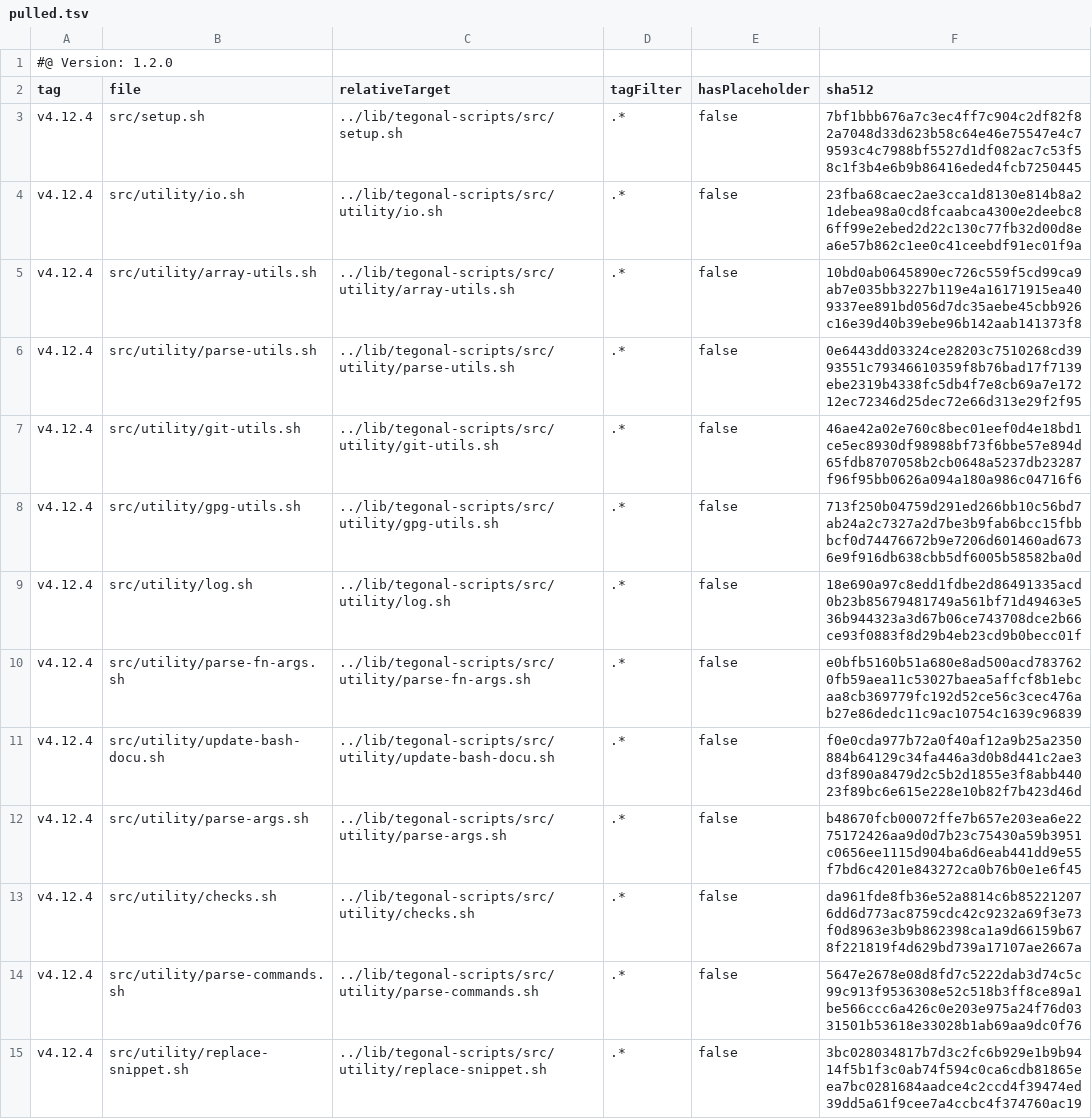
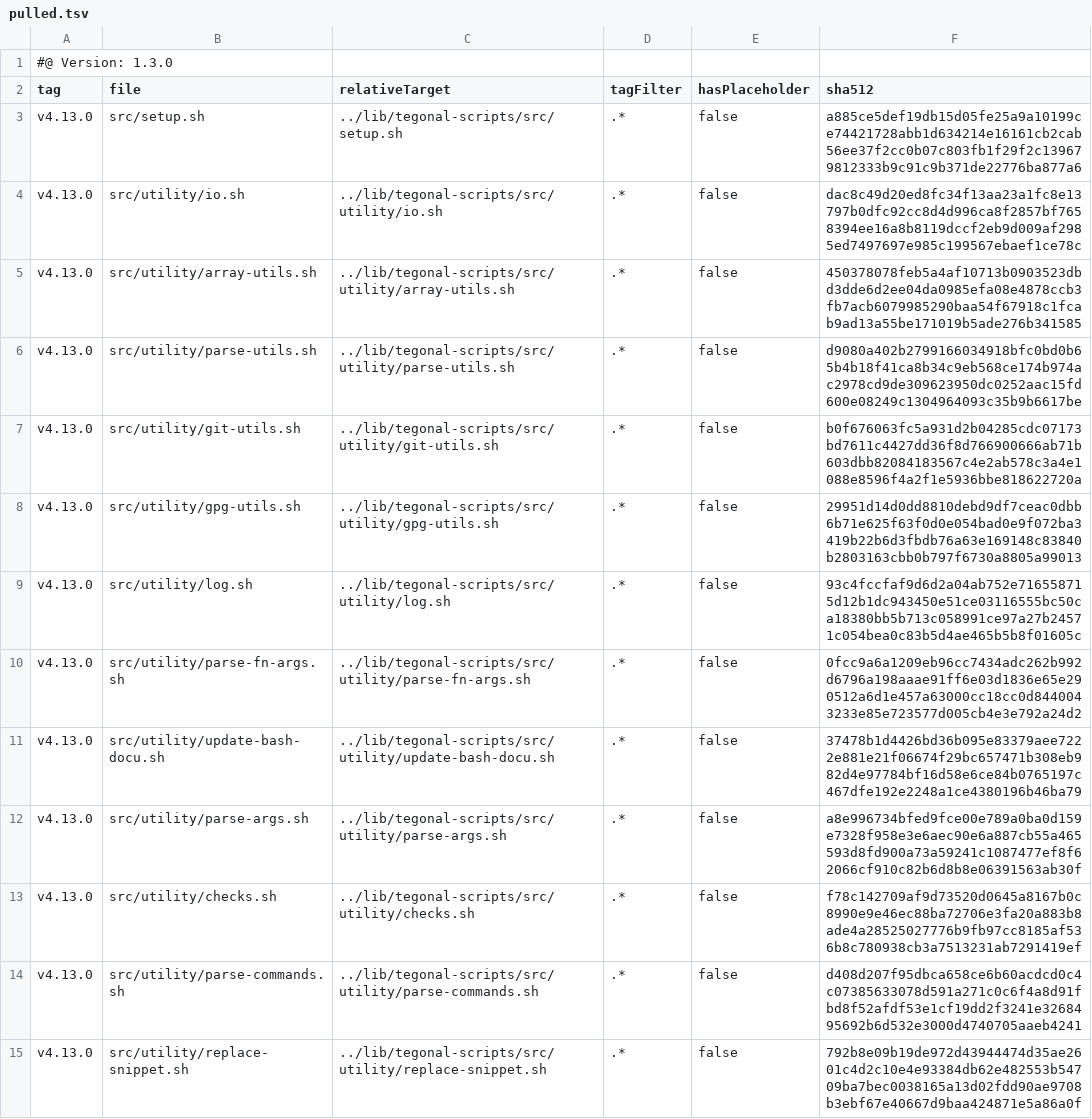
Before and after one commit to tegonal/github-commons, a TSV file: .gt/remotes/tegonal-scripts/pulled.tsv, drawn as a sheet; only a part is shown; the diff covers the shown part only.

Commit message:
update files of remote tegonal-scripts to version v4.13.0 via gt

```diff
--- a/.gt/remotes/tegonal-scripts/pulled.tsv
+++ b/.gt/remotes/tegonal-scripts/pulled.tsv
@@ -1,15 +1,15 @@
-#@ Version: 1.2.0
+#@ Version: 1.3.0
 tag	file	relativeTarget	tagFilter	hasPlaceholder	sha512
-v4.12.4	src/setup.sh	../lib/tegonal-scripts/src/setup.sh	.*	false	7bf1bbb676a7c3ec4ff7c904c2df82f82a7048d33d623b58c64e46e75547e4c79593c4c7988bf5527d1df082ac7c53f58c1f3b4e6b9b86416eded4fcb7250445
-v4.12.4	src/utility/io.sh	../lib/tegonal-scripts/src/utility/io.sh	.*	false	23fba68caec2ae3cca1d8130e814b8a21debea98a0cd8fcaabca4300e2deebc86ff99e2ebed2d22c130c77fb32d00d8ea6e57b862c1ee0c41ceebdf91ec01f9a
-v4.12.4	src/utility/array-utils.sh	../lib/tegonal-scripts/src/utility/array-utils.sh	.*	false	10bd0ab0645890ec726c559f5cd99ca9ab7e035bb3227b119e4a16171915ea409337ee891bd056d7dc35aebe45cbb926c16e39d40b39ebe96b142aab141373f8
-v4.12.4	src/utility/parse-utils.sh	../lib/tegonal-scripts/src/utility/parse-utils.sh	.*	false	0e6443dd03324ce28203c7510268cd3993551c79346610359f8b76bad17f7139ebe2319b4338fc5db4f7e8cb69a7e17212ec72346d25dec72e66d313e29f2f95
-v4.12.4	src/utility/git-utils.sh	../lib/tegonal-scripts/src/utility/git-utils.sh	.*	false	46ae42a02e760c8bec01eef0d4e18bd1ce5ec8930df98988bf73f6bbe57e894d65fdb8707058b2cb0648a5237db23287f96f95bb0626a094a180a986c04716f6
-v4.12.4	src/utility/gpg-utils.sh	../lib/tegonal-scripts/src/utility/gpg-utils.sh	.*	false	713f250b04759d291ed266bb10c56bd7ab24a2c7327a2d7be3b9fab6bcc15fbbbcf0d74476672b9e7206d601460ad6736e9f916db638cbb5df6005b58582ba0d
-v4.12.4	src/utility/log.sh	../lib/tegonal-scripts/src/utility/log.sh	.*	false	18e690a97c8edd1fdbe2d86491335acd0b23b85679481749a561bf71d49463e536b944323a3d67b06ce743708dce2b66ce93f0883f8d29b4eb23cd9b0becc01f
-v4.12.4	src/utility/parse-fn-args.sh	../lib/tegonal-scripts/src/utility/parse-fn-args.sh	.*	false	e0bfb5160b51a680e8ad500acd7837620fb59aea11c53027baea5affcf8b1ebcaa8cb369779fc192d52ce56c3cec476ab27e86dedc11c9ac10754c1639c96839
-v4.12.4	src/utility/update-bash-docu.sh	../lib/tegonal-scripts/src/utility/update-bash-docu.sh	.*	false	f0e0cda977b72a0f40af12a9b25a2350884b64129c34fa446a3d0b8d441c2ae3d3f890a8479d2c5b2d1855e3f8abb44023f89bc6e615e228e10b82f7b423d46d
-v4.12.4	src/utility/parse-args.sh	../lib/tegonal-scripts/src/utility/parse-args.sh	.*	false	b48670fcb00072ffe7b657e203ea6e2275172426aa9d0d7b23c75430a59b3951c0656ee1115d904ba6d6eab441dd9e55f7bd6c4201e843272ca0b76b0e1e6f45
-v4.12.4	src/utility/checks.sh	../lib/tegonal-scripts/src/utility/checks.sh	.*	false	da961fde8fb36e52a8814c6b852212076dd6d773ac8759cdc42c9232a69f3e73f0d8963e3b9b862398ca1a9d66159b678f221819f4d629bd739a17107ae2667a
-v4.12.4	src/utility/parse-commands.sh	../lib/tegonal-scripts/src/utility/parse-commands.sh	.*	false	5647e2678e08d8fd7c5222dab3d74c5c99c913f9536308e52c518b3ff8ce89a1be566ccc6a426c0e203e975a24f76d0331501b53618e33028b1ab69aa9dc0f76
-v4.12.4	src/utility/replace-snippet.sh	../lib/tegonal-scripts/src/utility/replace-snippet.sh	.*	false	3bc028034817b7d3c2fc6b929e1b9b9414f5b1f3c0ab74f594c0ca6cdb81865eea7bc0281684aadce4c2ccd4f39474ed39dd5a61f9cee7a4ccbc4f374760ac19
+v4.13.0	src/setup.sh	../lib/tegonal-scripts/src/setup.sh	.*	false	a885ce5def19db15d05fe25a9a10199ce74421728abb1d634214e16161cb2cab56ee37f2cc0b07c803fb1f29f2c139679812333b9c91c9b371de22776ba877a6
+v4.13.0	src/utility/io.sh	../lib/tegonal-scripts/src/utility/io.sh	.*	false	dac8c49d20ed8fc34f13aa23a1fc8e13797b0dfc92cc8d4d996ca8f2857bf7658394ee16a8b8119dccf2eb9d009af2985ed7497697e985c199567ebaef1ce78c
+v4.13.0	src/utility/array-utils.sh	../lib/tegonal-scripts/src/utility/array-utils.sh	.*	false	450378078feb5a4af10713b0903523dbd3dde6d2ee04da0985efa08e4878ccb3fb7acb6079985290baa54f67918c1fcab9ad13a55be171019b5ade276b341585
+v4.13.0	src/utility/parse-utils.sh	../lib/tegonal-scripts/src/utility/parse-utils.sh	.*	false	d9080a402b2799166034918bfc0bd0b65b4b18f41ca8b34c9eb568ce174b974ac2978cd9de309623950dc0252aac15fd600e08249c1304964093c35b9b6617be
+v4.13.0	src/utility/git-utils.sh	../lib/tegonal-scripts/src/utility/git-utils.sh	.*	false	b0f676063fc5a931d2b04285cdc07173bd7611c4427dd36f8d766900666ab71b603dbb82084183567c4e2ab578c3a4e1088e8596f4a2f1e5936bbe818622720a
+v4.13.0	src/utility/gpg-utils.sh	../lib/tegonal-scripts/src/utility/gpg-utils.sh	.*	false	29951d14d0dd8810debd9df7ceac0dbb6b71e625f63f0d0e054bad0e9f072ba3419b22b6d3fbdb76a63e169148c83840b2803163cbb0b797f6730a8805a99013
+v4.13.0	src/utility/log.sh	../lib/tegonal-scripts/src/utility/log.sh	.*	false	93c4fccfaf9d6d2a04ab752e716558715d12b1dc943450e51ce03116555bc50ca18380bb5b713c058991ce97a27b24571c054bea0c83b5d4ae465b5b8f01605c
+v4.13.0	src/utility/parse-fn-args.sh	../lib/tegonal-scripts/src/utility/parse-fn-args.sh	.*	false	0fcc9a6a1209eb96cc7434adc262b992d6796a198aaae91ff6e03d1836e65e290512a6d1e457a63000cc18cc0d8440043233e85e723577d005cb4e3e792a24d2
+v4.13.0	src/utility/update-bash-docu.sh	../lib/tegonal-scripts/src/utility/update-bash-docu.sh	.*	false	37478b1d4426bd36b095e83379aee7222e881e21f06674f29bc657471b308eb982d4e97784bf16d58e6ce84b0765197c467dfe192e2248a1ce4380196b46ba79
+v4.13.0	src/utility/parse-args.sh	../lib/tegonal-scripts/src/utility/parse-args.sh	.*	false	a8e996734bfed9fce00e789a0ba0d159e7328f958e3e6aec90e6a887cb55a465593d8fd900a73a59241c1087477ef8f62066cf910c82b6d8b8e06391563ab30f
+v4.13.0	src/utility/checks.sh	../lib/tegonal-scripts/src/utility/checks.sh	.*	false	f78c142709af9d73520d0645a8167b0c8990e9e46ec88ba72706e3fa20a883b8ade4a28525027776b9fb97cc8185af536b8c780938cb3a7513231ab7291419ef
+v4.13.0	src/utility/parse-commands.sh	../lib/tegonal-scripts/src/utility/parse-commands.sh	.*	false	d408d207f95dbca658ce6b60acdcd0c4c07385633078d591a271c0c6f4a8d91fbd8f52afdf53e1cf19dd2f3241e3268495692b6d532e3000d4740705aaeb4241
+v4.13.0	src/utility/replace-snippet.sh	../lib/tegonal-scripts/src/utility/replace-snippet.sh	.*	false	792b8e09b19de972d43944474d35ae2601c4d2c10e4e93384db62e482553b54709ba7bec0038165a13d02fdd90ae9708b3ebf67e40667d9baa424871e5a86a0f
```
Also changed, not shown: 52 edited cells elsewhere in this file, 39 other files.
